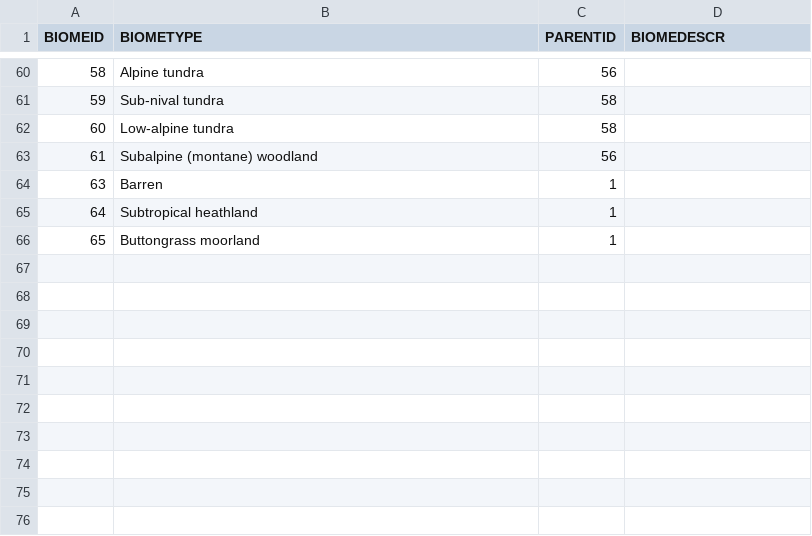
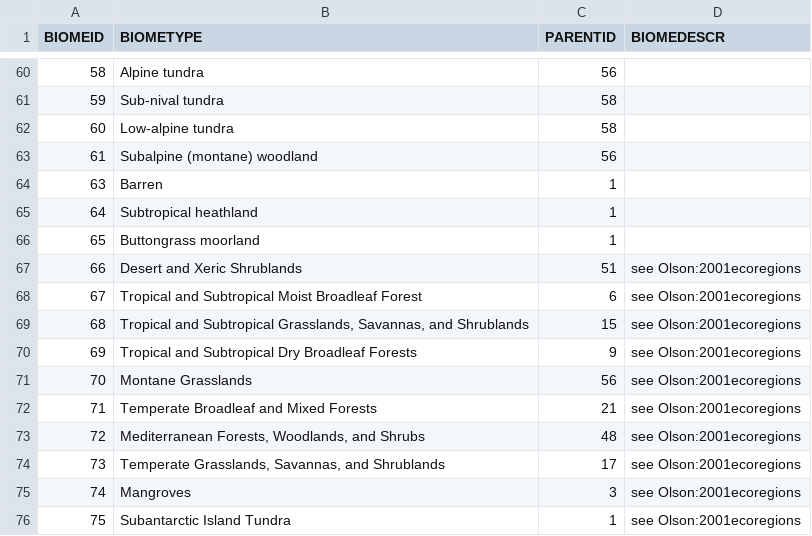
Before and after one commit to octopus-db/documentation, a CSV file: docs/source/csv_tables/global_biomeID_FIELDS.csv, drawn as a sheet; only a part is shown, gaps mark what is left out; the diff names each change by its address in the sheet, - before the commit and + after, or states it on an @@ line.

Commit message:
table updates

```diff
--- a/docs/source/csv_tables/global_biomeID_FIELDS.csv
+++ b/docs/source/csv_tables/global_biomeID_FIELDS.csv
+row 67: 66 | Desert and Xeric Shrublands | 51 | see Olson:2001ecoregions
+row 68: 67 | Tropical and Subtropical Moist Broadleaf Forest | 6 | see Olson:2001ecoregions
+row 69: 68 | Tropical and Subtropical Grasslands, Savannas, and Shrublands | 15 | see Olson:2001ecoregions
+row 70: 69 | Tropical and Subtropical Dry Broadleaf Forests | 9 | see Olson:2001ecoregions
+row 71: 70 | Montane Grasslands | 56 | see Olson:2001ecoregions
+row 72: 71 | Temperate Broadleaf and Mixed Forests | 21 | see Olson:2001ecoregions
+row 73: 72 | Mediterranean Forests, Woodlands, and Shrubs | 48 | see Olson:2001ecoregions
+row 74: 73 | Temperate Grasslands, Savannas, and Shrublands | 17 | see Olson:2001ecoregions
+row 75: 74 | Mangroves | 3 | see Olson:2001ecoregions
+row 76: 75 | Subantarctic Island Tundra | 1 | see Olson:2001ecoregions
```
Also changed, not shown: docs/source/csv_tables/cabah_col_mtdID_FIELDS.csv.
